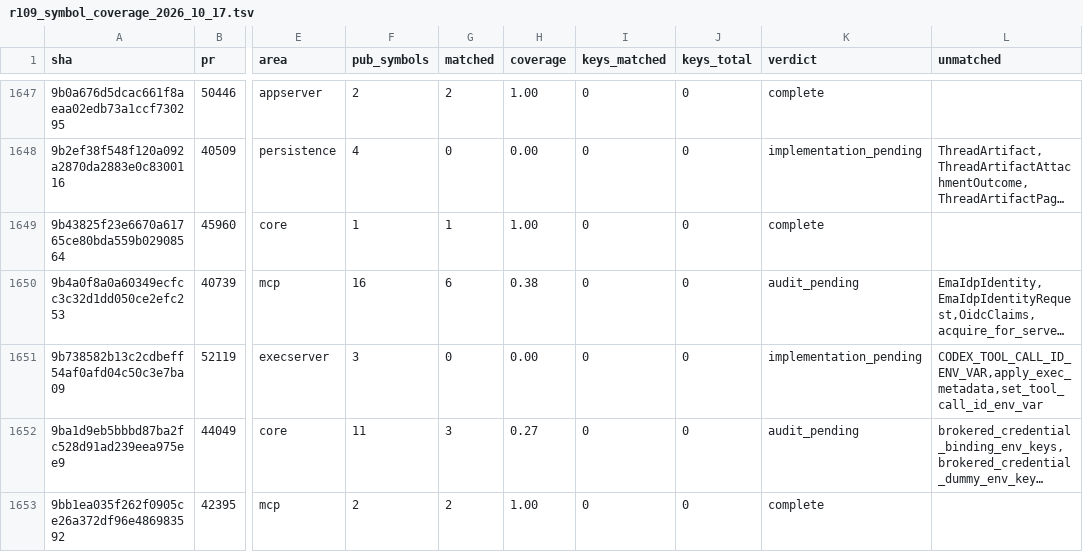
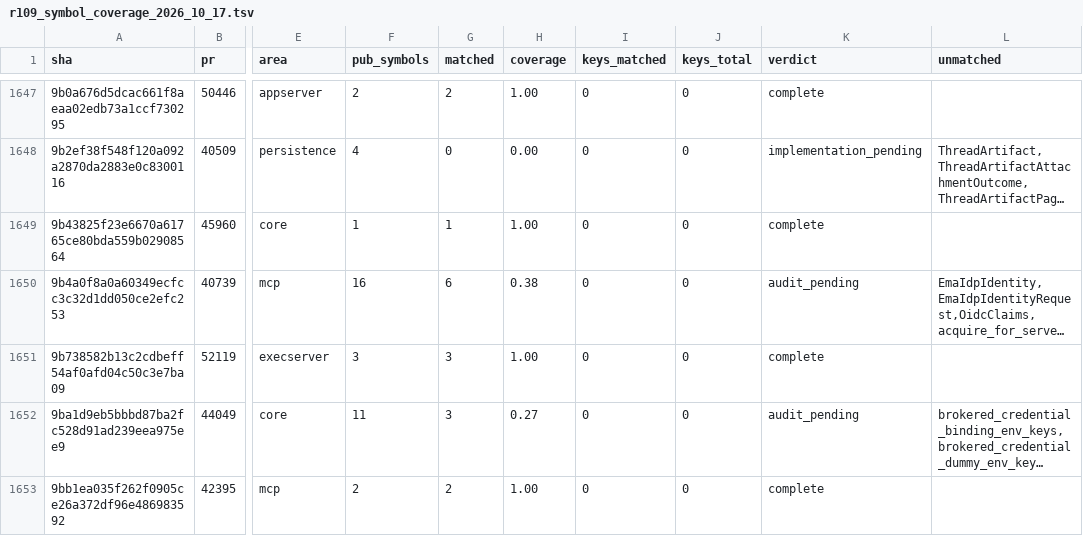
Before and after one commit to jacks001314/codex_go, a TSV file: update/r109_symbol_coverage_2026_10_17.tsv, drawn as a sheet; only a part is shown, gaps mark what is left out; long unchanged cells end in …; the diff names each change by its address in the sheet, - before the commit and + after, or states it on an @@ line.

Commit message:
Expose originating tool call metadata in command environments (#52119)

```diff
--- a/update/r109_symbol_coverage_2026_10_17.tsv
+++ b/update/r109_symbol_coverage_2026_10_17.tsv
-G1651 (matched): 0
+G1651 (matched): 3
-H1651 (coverage): 0.00
+H1651 (coverage): 1.00
-K1651 (verdict): implementation_pending
+K1651 (verdict): complete
-L1651 (unmatched): CODEX_TOOL_CALL_ID_ENV_VAR,apply_exec_metadata,set_tool_call_id_env_var
+L1651 (unmatched): (empty)
```
Also changed, not shown: 18 other files.
